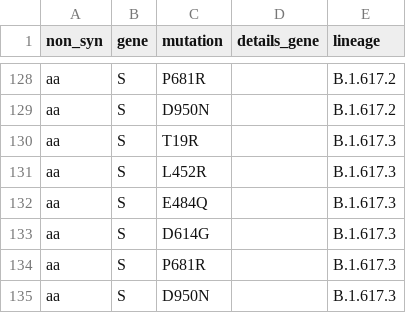
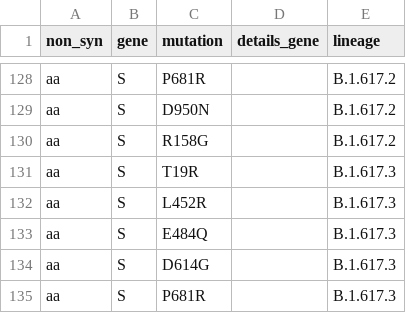
Before and after one commit to wrightdw/COG-UK-ME, a CSV file: VUI and VOC.csv, drawn as a sheet; only a part is shown, gaps mark what is left out; the shorter side is filled out with more unchanged rows; the diff names each change by its address in the sheet, - before the commit and + after, or states it on an @@ line.

Commit message:
B.1.617.2: add R158G

```diff
--- a/VUI and VOC.csv
+++ b/VUI and VOC.csv
+row 130: aa | S | R158G |  | B.1.617.2
```
